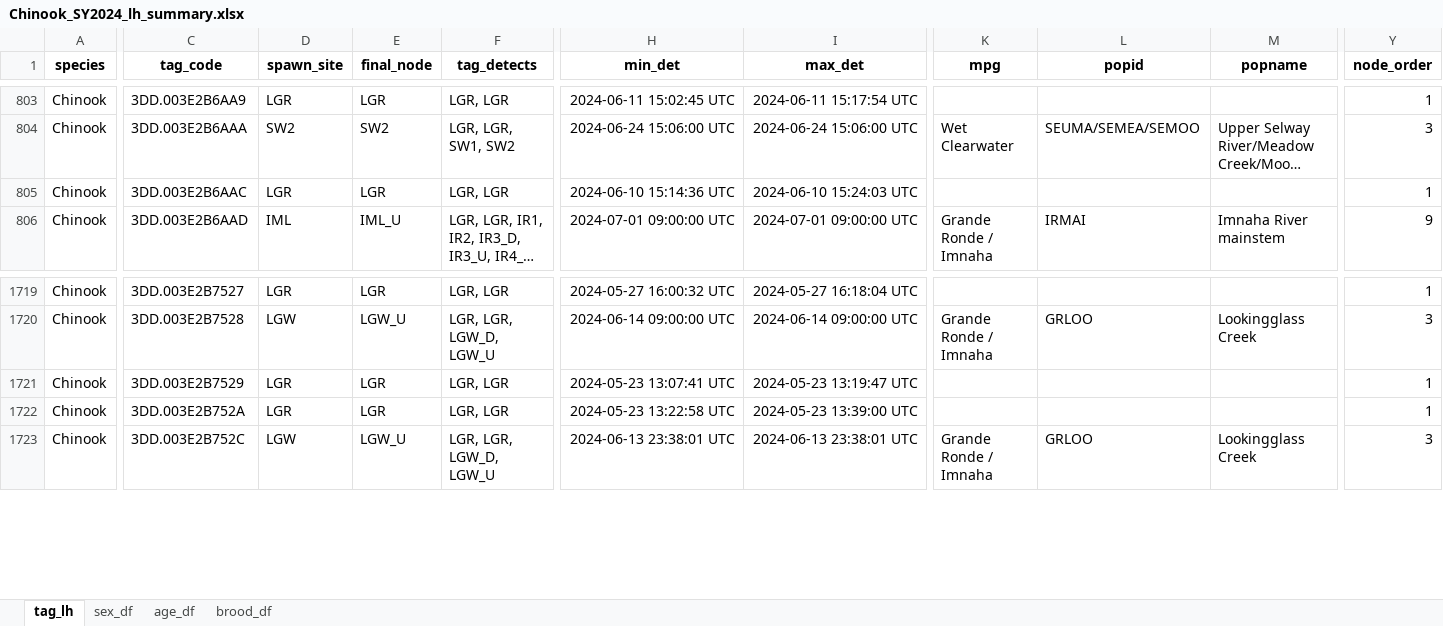
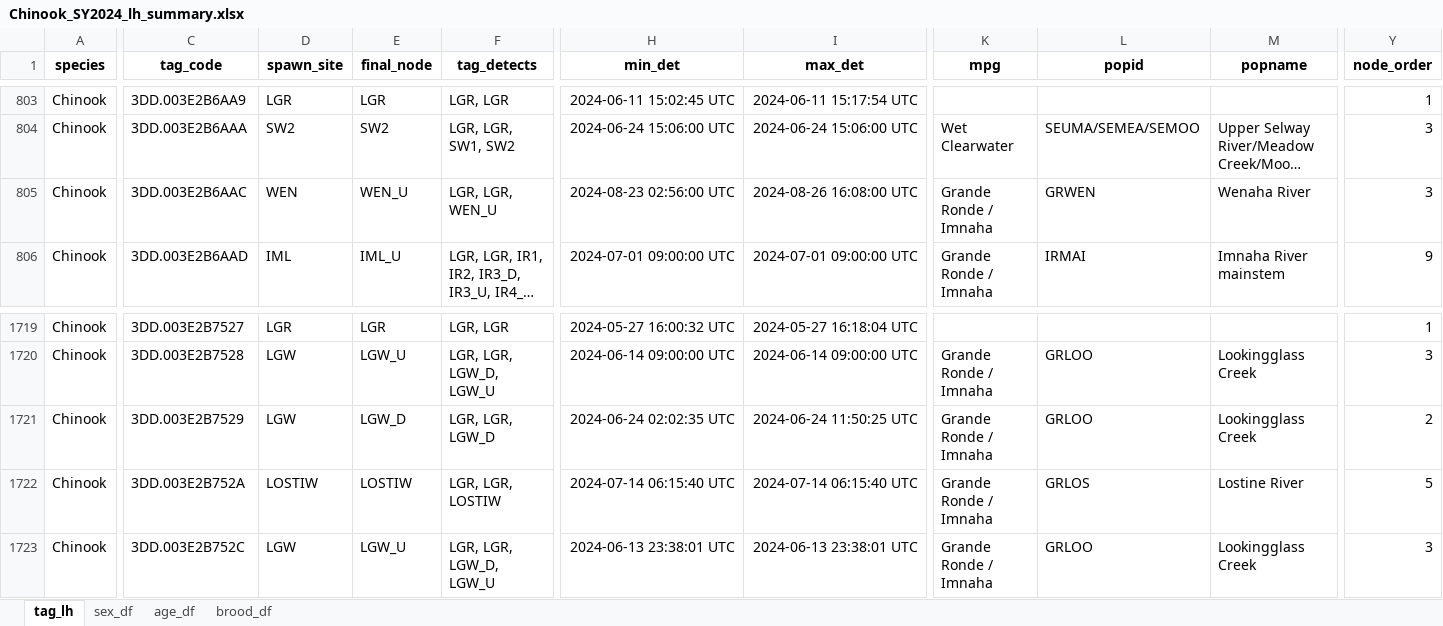
Before and after one commit to NPTfisheries/SnakeRiverFishStatus, an Excel workbook: output/life_history/Chinook_SY2024_lh_summary.xlsx, sheet tag_lh, drawn as a sheet; only a part is shown, gaps mark what is left out; long unchanged cells end in …; values as stored, in another font and other column widths than the file's, no borders; the diff covers the shown part only; the diff names each change by its address in the sheet, - before the commit and + after, or states it on an @@ line.

```diff
--- a/output/life_history/Chinook_SY2024_lh_summary.xlsx (sheet tag_lh)
+++ b/output/life_history/Chinook_SY2024_lh_summary.xlsx (sheet tag_lh)
-D805 (spawn_site): LGR
+D805 (spawn_site): WEN
-E805 (final_node): LGR
+E805 (final_node): WEN_U
-F805 (tag_detects): LGR, LGR
+F805 (tag_detects): LGR, LGR, WEN_U
-H805 (min_det): 2024-06-10 15:14:36 UTC
+H805 (min_det): 2024-08-23 02:56:00 UTC
-I805 (max_det): 2024-06-10 15:24:03 UTC
+I805 (max_det): 2024-08-26 16:08:00 UTC
-K805 (mpg): (empty)
+K805 (mpg): Grande Ronde / Imnaha
-L805 (popid): (empty)
+L805 (popid): GRWEN
-M805 (popname): (empty)
+M805 (popname): Wenaha River
-Y805 (node_order): 1
+Y805 (node_order): 3
-D1721 (spawn_site): LGR
+D1721 (spawn_site): LGW
-E1721 (final_node): LGR
+E1721 (final_node): LGW_D
-F1721 (tag_detects): LGR, LGR
+F1721 (tag_detects): LGR, LGR, LGW_D
-H1721 (min_det): 2024-05-23 13:07:41 UTC
+H1721 (min_det): 2024-06-24 02:02:35 UTC
-I1721 (max_det): 2024-05-23 13:19:47 UTC
+I1721 (max_det): 2024-06-24 11:50:25 UTC
-K1721:K1722 (mpg): (empty)
+K1721:K1722 (mpg): Grande Ronde / Imnaha
-L1721 (popid): (empty)
+L1721 (popid): GRLOO
-M1721 (popname): (empty)
+M1721 (popname): Lookingglass Creek
-Y1721 (node_order): 1
+Y1721 (node_order): 2
-D1722 (spawn_site): LGR
+D1722 (spawn_site): LOSTIW
-E1722 (final_node): LGR
+E1722 (final_node): LOSTIW
-F1722 (tag_detects): LGR, LGR
+F1722 (tag_detects): LGR, LGR, LOSTIW
-H1722 (min_det): 2024-05-23 13:22:58 UTC
+H1722 (min_det): 2024-07-14 06:15:40 UTC
-I1722 (max_det): 2024-05-23 13:39:00 UTC
+I1722 (max_det): 2024-07-14 06:15:40 UTC
-L1722 (popid): (empty)
+L1722 (popid): GRLOS
-M1722 (popname): (empty)
+M1722 (popname): Lostine River
-Y1722 (node_order): 1
+Y1722 (node_order): 5
```
Also changed, not shown: 11 added rows and 729 edited cells elsewhere in this sheet, sheet sex_df, sheet age_df, sheet brood_df, 2 other files.
